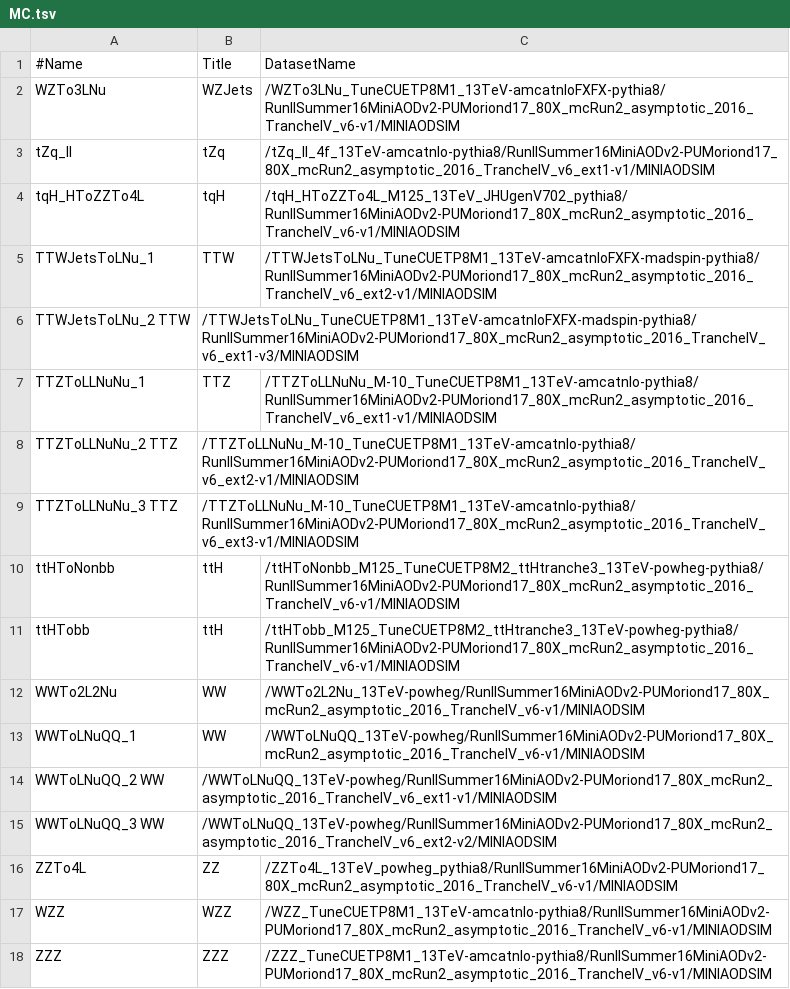
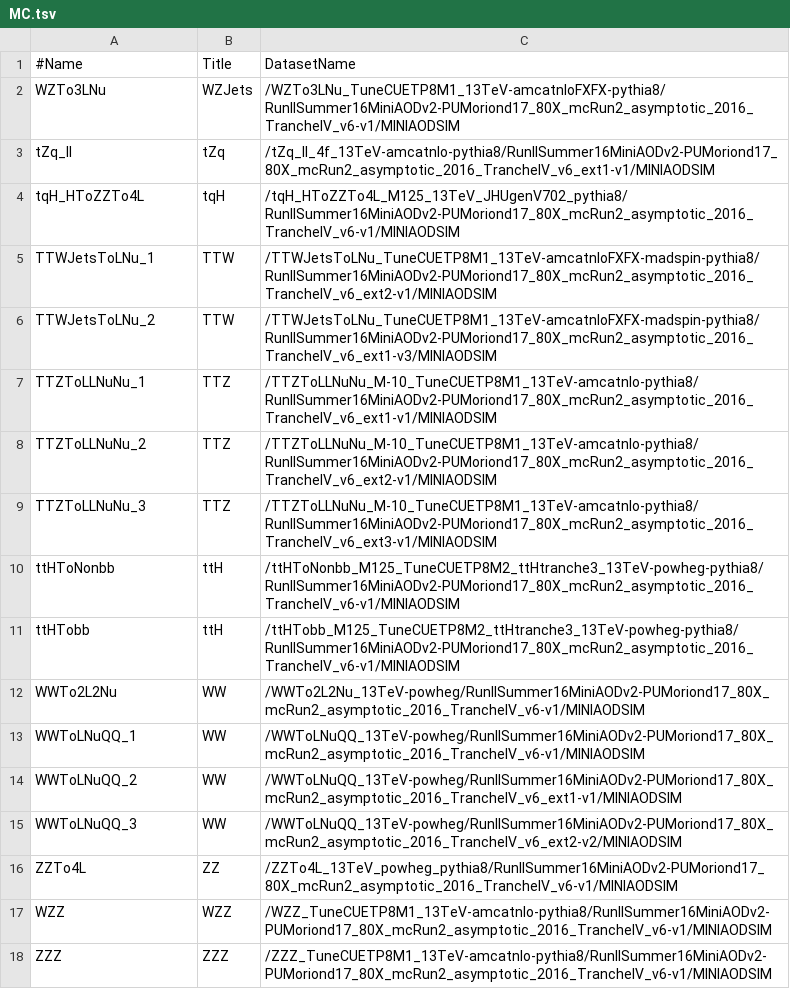
Before and after one commit to cms-kr/TZWi, a TSV file: NanoAODProduction/data/datasets/2016/MC.tsv, drawn as a sheet; only a part is shown; removed rows and columns are numbered as before the commit, all else as after; the diff names each change by its address in the sheet, - before the commit and + after, or states it on an @@ line.

Commit message:
Update MC.tsv

```diff
--- a/NanoAODProduction/data/datasets/2016/MC.tsv
+++ b/NanoAODProduction/data/datasets/2016/MC.tsv
-row 6: TTWJetsToLNu_2 TTW | /TTWJetsToLNu_TuneCUETP8M1_13TeV-amcatnloFXFX-madspin-pythia8/RunIISummer16MiniAODv2-PUMoriond17_80X_mcRun2_asymptotic_2016_TrancheIV_v6_ext1-v3/MINIAODSIM
+row 6: TTWJetsToLNu_2 | TTW | /TTWJetsToLNu_TuneCUETP8M1_13TeV-amcatnloFXFX-madspin-pythia8/RunIISummer16MiniAODv2-PUMoriond17_80X_mcRun2_asymptotic_2016_TrancheIV_v6_ext1-v3/MINIAODSIM
-row 8: TTZToLLNuNu_2 TTZ | /TTZToLLNuNu_M-10_TuneCUETP8M1_13TeV-amcatnlo-pythia8/RunIISummer16MiniAODv2-PUMoriond17_80X_mcRun2_asymptotic_2016_TrancheIV_v6_ext2-v1/MINIAODSIM
-row 9: TTZToLLNuNu_3 TTZ | /TTZToLLNuNu_M-10_TuneCUETP8M1_13TeV-amcatnlo-pythia8/RunIISummer16MiniAODv2-PUMoriond17_80X_mcRun2_asymptotic_2016_TrancheIV_v6_ext3-v1/MINIAODSIM
+row 8: TTZToLLNuNu_2 | TTZ | /TTZToLLNuNu_M-10_TuneCUETP8M1_13TeV-amcatnlo-pythia8/RunIISummer16MiniAODv2-PUMoriond17_80X_mcRun2_asymptotic_2016_TrancheIV_v6_ext2-v1/MINIAODSIM
+row 9: TTZToLLNuNu_3 | TTZ | /TTZToLLNuNu_M-10_TuneCUETP8M1_13TeV-amcatnlo-pythia8/RunIISummer16MiniAODv2-PUMoriond17_80X_mcRun2_asymptotic_2016_TrancheIV_v6_ext3-v1/MINIAODSIM
-row 14: WWToLNuQQ_2 WW | /WWToLNuQQ_13TeV-powheg/RunIISummer16MiniAODv2-PUMoriond17_80X_mcRun2_asymptotic_2016_TrancheIV_v6_ext1-v1/MINIAODSIM
-row 15: WWToLNuQQ_3 WW | /WWToLNuQQ_13TeV-powheg/RunIISummer16MiniAODv2-PUMoriond17_80X_mcRun2_asymptotic_2016_TrancheIV_v6_ext2-v2/MINIAODSIM
+row 14: WWToLNuQQ_2 | WW | /WWToLNuQQ_13TeV-powheg/RunIISummer16MiniAODv2-PUMoriond17_80X_mcRun2_asymptotic_2016_TrancheIV_v6_ext1-v1/MINIAODSIM
+row 15: WWToLNuQQ_3 | WW | /WWToLNuQQ_13TeV-powheg/RunIISummer16MiniAODv2-PUMoriond17_80X_mcRun2_asymptotic_2016_TrancheIV_v6_ext2-v2/MINIAODSIM
```
